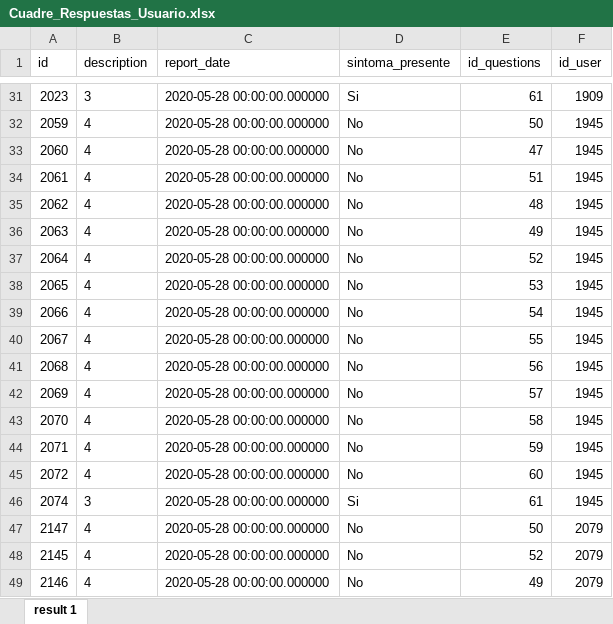
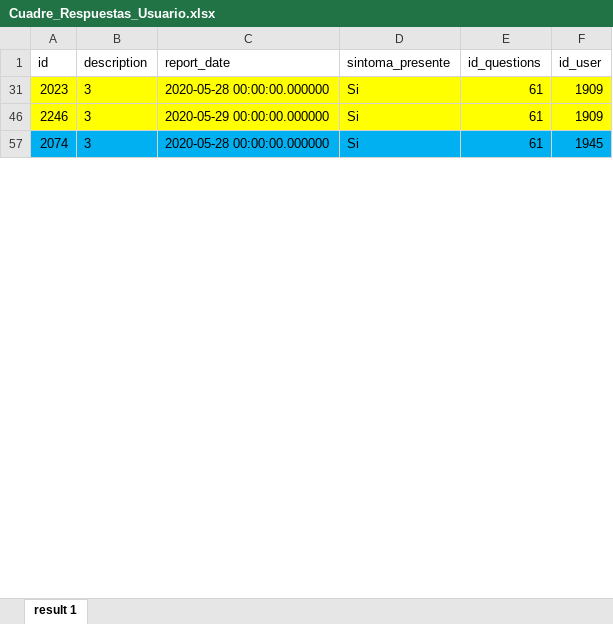
Before and after one commit to pablosao/UVG-Reportes-Shiny, an Excel workbook: Cuadre_Respuestas_Usuario.xlsx, sheet result 1, drawn as a sheet; only a part is shown, gaps mark what is left out; values as stored, in another font and other column widths than the file's, no borders; removed rows and columns are numbered as before the commit, all else as after; the diff covers the shown part only; the diff names each change by its address in the sheet, - before the commit and + after, or states it on an @@ line.

```diff
--- a/Cuadre_Respuestas_Usuario.xlsx (sheet result 1)
+++ b/Cuadre_Respuestas_Usuario.xlsx (sheet result 1)
-A31:F31 fill: none
+A31:F31 fill: #FFFF00
@@ row 32 hidden: 2059 | 4 | 2020-05-28 00:00:00.000000 | No | 50 | 1945 @@
@@ row 33 hidden: 2060 | 4 | 2020-05-28 00:00:00.000000 | No | 47 | 1945 @@
@@ row 34 hidden: 2061 | 4 | 2020-05-28 00:00:00.000000 | No | 51 | 1945 @@
@@ row 35 hidden: 2062 | 4 | 2020-05-28 00:00:00.000000 | No | 48 | 1945 @@
@@ row 36 hidden: 2063 | 4 | 2020-05-28 00:00:00.000000 | No | 49 | 1945 @@
@@ row 37 hidden: 2064 | 4 | 2020-05-28 00:00:00.000000 | No | 52 | 1945 @@
@@ row 38 hidden: 2065 | 4 | 2020-05-28 00:00:00.000000 | No | 53 | 1945 @@
@@ row 39 hidden: 2066 | 4 | 2020-05-28 00:00:00.000000 | No | 54 | 1945 @@
@@ row 40 hidden: 2067 | 4 | 2020-05-28 00:00:00.000000 | No | 55 | 1945 @@
@@ row 41 hidden: 2068 | 4 | 2020-05-28 00:00:00.000000 | No | 56 | 1945 @@
@@ row 42 hidden: 2069 | 4 | 2020-05-28 00:00:00.000000 | No | 57 | 1945 @@
@@ row 43 hidden: 2070 | 4 | 2020-05-28 00:00:00.000000 | No | 58 | 1945 @@
@@ row 44 hidden: 2071 | 4 | 2020-05-28 00:00:00.000000 | No | 59 | 1945 @@
@@ row 45 hidden: 2072 | 4 | 2020-05-28 00:00:00.000000 | No | 60 | 1945 @@
@@ row 76 moved to row 46: 2246 @@
-A57:F57 fill: none
+A57:F57 fill: #00B0F0
@@ row 47 hidden: 2147 | 4 | 2020-05-28 00:00:00.000000 | No | 50 | 2079 @@
@@ row 48 hidden: 2145 | 4 | 2020-05-28 00:00:00.000000 | No | 52 | 2079 @@
@@ row 49 hidden: 2146 | 4 | 2020-05-28 00:00:00.000000 | No | 49 | 2079 @@
```
Also changed, not shown: 4 moved rows, 167 hidden or unhidden rows and cell formats elsewhere in this sheet, 13 other files.
